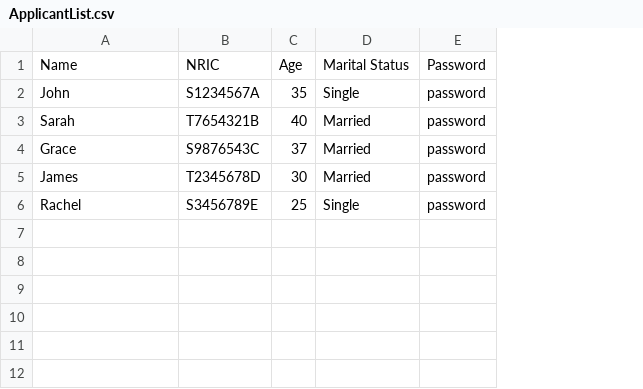
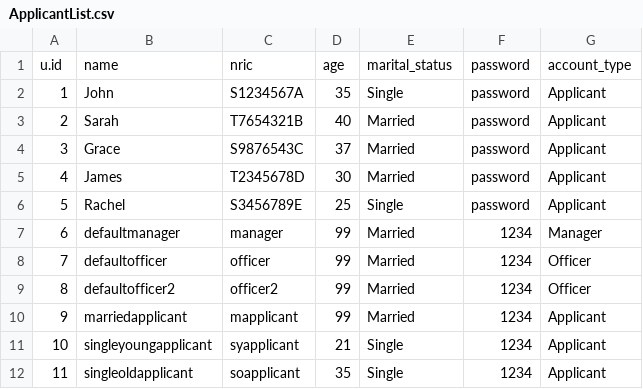
Before and after one commit to ngzhiwei517/SC2002-SCE2-Group-5, a CSV file: btoSystem/data/ApplicantList.csv, drawn as a sheet; removed rows and columns are numbered as before the commit, all else as after; the diff names each change by its address in the sheet, - before the commit and + after, or states it on an @@ line.

```diff
--- a/btoSystem/data/ApplicantList.csv
+++ b/btoSystem/data/ApplicantList.csv
+column A, rows 2-6: 1 | 2 | 3 | 4 | 5
+column G, rows 2-6: all Applicant
-row 1: Name | NRIC | Age | Marital Status | Password
+row 1: u.id | name | nric | age | marital_status | password | account_type
+row 7: 6 | defaultmanager | manager | 99 | Married | 1234 | Manager
+row 8: 7 | defaultofficer | officer | 99 | Married | 1234 | Officer
+row 9: 8 | defaultofficer2 | officer2 | 99 | Married | 1234 | Officer
+row 10: 9 | marriedapplicant | mapplicant | 99 | Married | 1234 | Applicant
+row 11: 10 | singleyoungapplicant | syapplicant | 21 | Single | 1234 | Applicant
+row 12: 11 | singleoldapplicant | soapplicant | 35 | Single | 1234 | Applicant
```
Also changed, not shown: btoSystem/data/ProjectList.csv, out/production/btoSystem/ApplicantList.csv, 38 other files.
